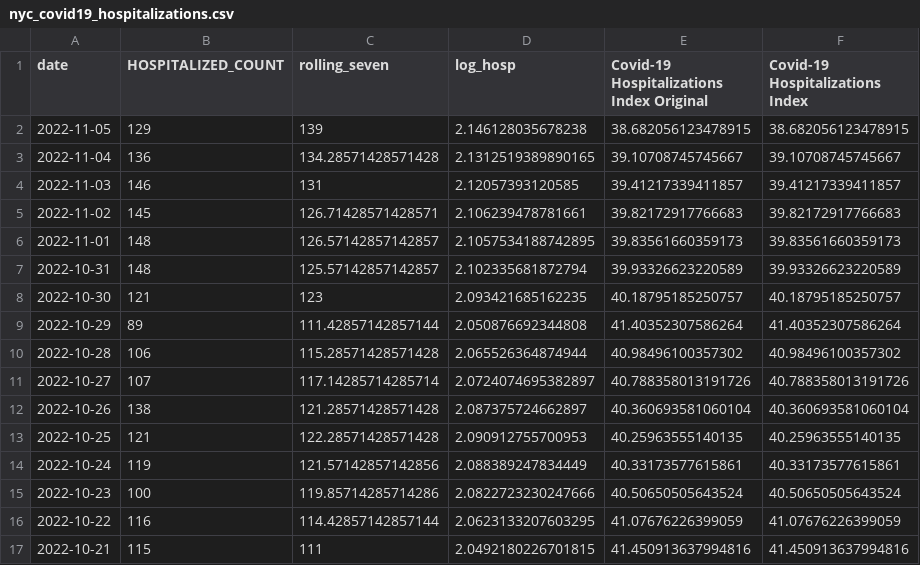
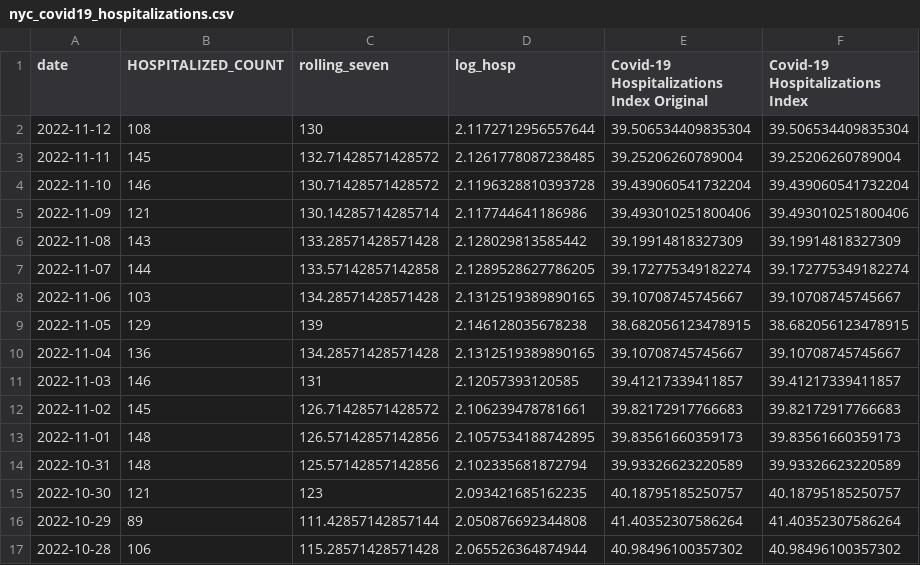
Before and after one commit to Dotdash-Data-Journalism/2020_2022_INV_ny1_covid_recovery_index, a CSV file: data/nyc_covid19_hospitalizations.csv, drawn as a sheet; only a part is shown; the shorter side is filled out with more unchanged rows.

```diff
--- a/data/nyc_covid19_hospitalizations.csv
+++ b/data/nyc_covid19_hospitalizations.csv
@@ -1,2 +1,9 @@
 date,HOSPITALIZED_COUNT,rolling_seven,log_hosp,Covid-19 Hospitalizations Index Original,Covid-19 Hospitalizations Index
+2022-11-12,108,130,2.1172712956557644,39.506534409835304,39.506534409835304
+2022-11-11,145,132.71428571428572,2.1261778087238485,39.25206260789004,39.25206260789004
+2022-11-10,146,130.71428571428572,2.1196328810393728,39.439060541732204,39.439060541732204
+2022-11-09,121,130.14285714285714,2.117744641186986,39.493010251800406,39.493010251800406
+2022-11-08,143,133.28571428571428,2.128029813585442,39.19914818327309,39.19914818327309
+2022-11-07,144,133.57142857142858,2.1289528627786205,39.172775349182274,39.172775349182274
+2022-11-06,103,134.28571428571428,2.1312519389890165,39.10708745745667,39.10708745745667
 2022-11-05,129,139,2.146128035678238,38.682056123478915,38.682056123478915
@@ -4,5 +11,5 @@ date,HOSPITALIZED_COUNT,rolling_seven,log_hosp,Covid-19 Hospitalizations Index O
 2022-11-03,146,131,2.12057393120585,39.41217339411857,39.41217339411857
-2022-11-02,145,126.71428571428571,2.106239478781661,39.82172917766683,39.82172917766683
-2022-11-01,148,126.57142857142857,2.1057534188742895,39.83561660359173,39.83561660359173
-2022-10-31,148,125.57142857142857,2.102335681872794,39.93326623220589,39.93326623220589
+2022-11-02,145,126.71428571428572,2.106239478781661,39.82172917766683,39.82172917766683
+2022-11-01,148,126.57142857142856,2.1057534188742895,39.83561660359173,39.83561660359173
+2022-10-31,148,125.57142857142856,2.102335681872794,39.93326623220589,39.93326623220589
 2022-10-30,121,123,2.093421685162235,40.18795185250757,40.18795185250757
```
Also changed, not shown: data/deep_dive_data/mta_transit_method_comparison.csv, data/deep_dive_data/nyc_covid_icu_and_intubated.csv, 15 other files.
